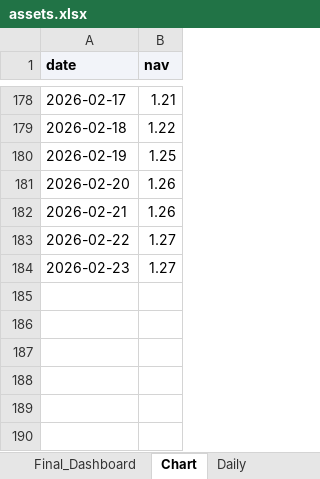
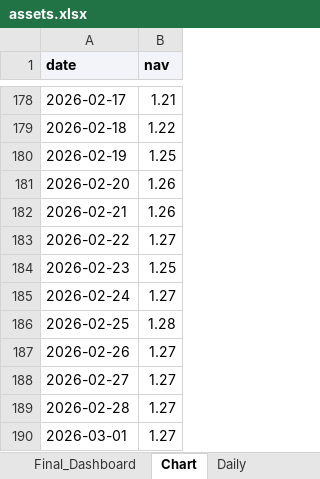
Before and after one commit to zcxixixi/Asset-Management, an Excel workbook: assets.xlsx, sheet Chart, drawn as a sheet; only a part is shown, gaps mark what is left out; values as stored, in another font and other column widths than the file's, no borders; table styles not drawn; the diff names each change by its address in the sheet, - before the commit and + after, or states it on an @@ line.

Commit message:
feat(sync): rigorous workbook sync for holdings daily chart and exec

```diff
--- a/assets.xlsx (sheet Chart)
+++ b/assets.xlsx (sheet Chart)
-B184 (nav): 1.27
+B184 (nav): 1.25
+row 185: 2026-02-24 | 1.27
+row 186: 2026-02-25 | 1.28
+row 187: 2026-02-26 | 1.27
+row 188: 2026-02-27 | 1.27
+row 189: 2026-02-28 | 1.27
+row 190: 2026-03-01 | 1.27
```
Also changed, not shown: sheet Holdings, sheet Daily, 5 other files.
